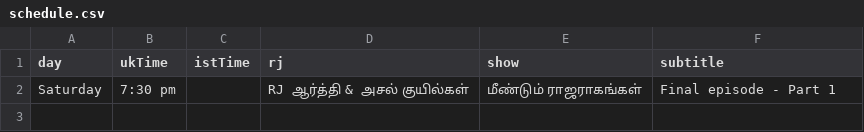
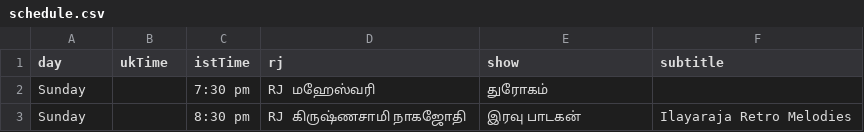
Before and after one commit to asalfm/asalfm-website, a CSV file: assets/schedule.csv, drawn as a sheet.

Commit message:
Update schedule.csv

```diff
--- a/assets/schedule.csv
+++ b/assets/schedule.csv
@@ -1,2 +1,3 @@
 day,ukTime,istTime,rj,show,subtitle
-Saturday,7:30 pm,,RJ ஆர்த்தி & அசல் குயில்கள், மீண்டும் ராஜராகங்கள், Final episode - Part 1
+Sunday,,7:30 pm, RJ மஹேஸ்வரி , துரோகம்,
+Sunday,,8:30 pm, RJ கிருஷ்ணசாமி நாகஜோதி,இரவு பாடகன், Ilayaraja Retro Melodies
```
